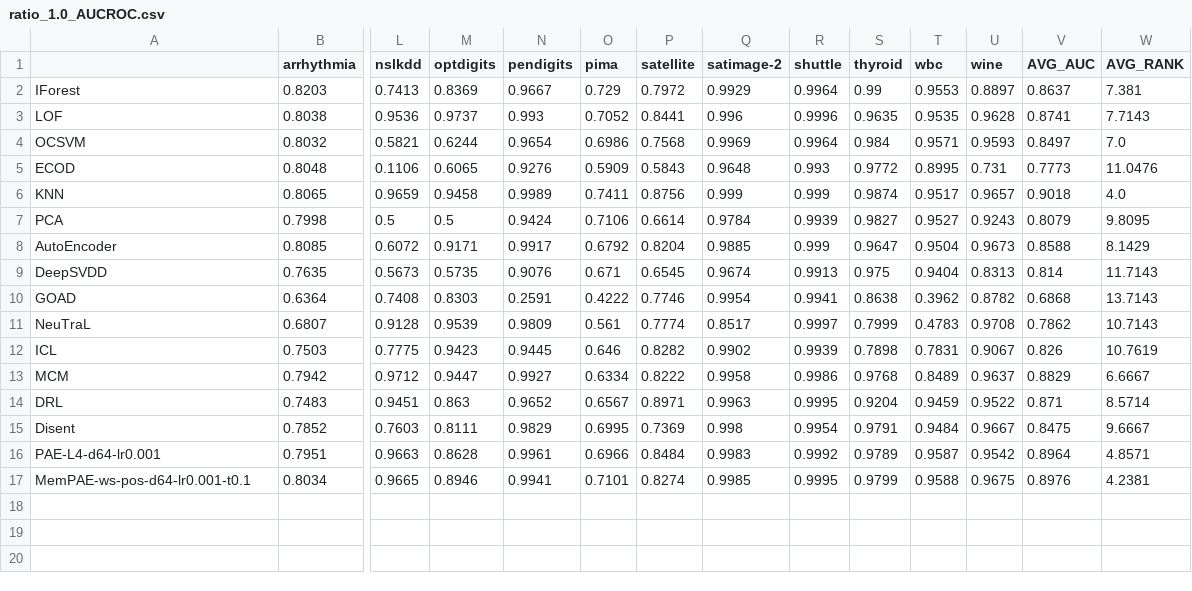
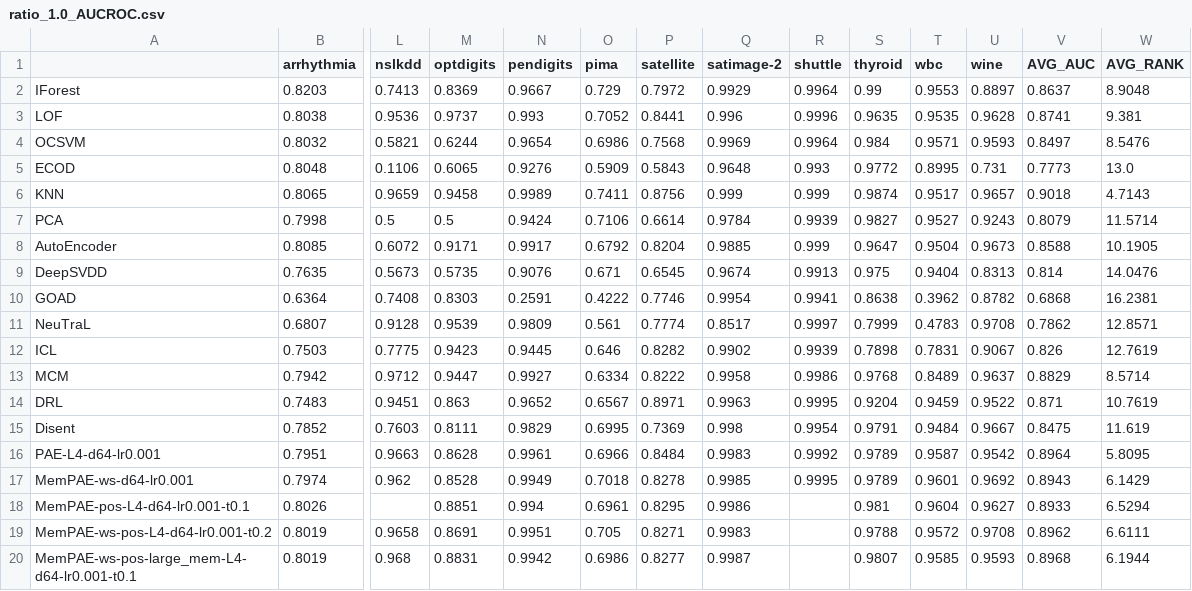
Before and after one commit to Cheol-Will/perceiver-ad, a CSV file: metrics/ratio_1.0_AUCROC.csv, drawn as a sheet; only a part is shown, gaps mark what is left out; removed rows and columns are numbered as before the commit, all else as after; rows hold the shown columns only; the diff names each change by its address in the sheet, - before the commit and + after, or states it on an @@ line.

```diff
--- a/metrics/ratio_1.0_AUCROC.csv
+++ b/metrics/ratio_1.0_AUCROC.csv
-W2 (AVG_RANK): 7.381
+W2 (AVG_RANK): 8.9048
-W3 (AVG_RANK): 7.7143
+W3 (AVG_RANK): 9.381
-W4 (AVG_RANK): 7.0
+W4 (AVG_RANK): 8.5476
-W5 (AVG_RANK): 11.0476
+W5 (AVG_RANK): 13.0
-W6 (AVG_RANK): 4.0
+W6 (AVG_RANK): 4.7143
-W7 (AVG_RANK): 9.8095
+W7 (AVG_RANK): 11.5714
-W8 (AVG_RANK): 8.1429
+W8 (AVG_RANK): 10.1905
-W9 (AVG_RANK): 11.7143
+W9 (AVG_RANK): 14.0476
-W10 (AVG_RANK): 13.7143
+W10 (AVG_RANK): 16.2381
-W11 (AVG_RANK): 10.7143
+W11 (AVG_RANK): 12.8571
-W12 (AVG_RANK): 10.7619
+W12 (AVG_RANK): 12.7619
-W13 (AVG_RANK): 6.6667
+W13 (AVG_RANK): 8.5714
-W14 (AVG_RANK): 8.5714
+W14 (AVG_RANK): 10.7619
-W15 (AVG_RANK): 9.6667
+W15 (AVG_RANK): 11.619
-W16 (AVG_RANK): 4.8571
+W16 (AVG_RANK): 5.8095
-row 17: MemPAE-ws-pos-d64-lr0.001-t0.1 | 0.8034 | 0.9665 | 0.8946 | 0.9941 | 0.7101 | 0.8274 | 0.9985 | 0.9995 | 0.9799 | 0.9588 | 0.9675 | 0.8976 | 4.2381
+row 17: MemPAE-ws-d64-lr0.001 | 0.7974 | 0.962 | 0.8528 | 0.9949 | 0.7018 | 0.8278 | 0.9985 | 0.9995 | 0.9789 | 0.9601 | 0.9692 | 0.8943 | 6.1429
+row 18: MemPAE-pos-L4-d64-lr0.001-t0.1 | 0.8026 |  | 0.8851 | 0.994 | 0.6961 | 0.8295 | 0.9986 |  | 0.981 | 0.9604 | 0.9627 | 0.8933 | 6.5294
+row 19: MemPAE-ws-pos-L4-d64-lr0.001-t0.2 | 0.8019 | 0.9658 | 0.8691 | 0.9951 | 0.705 | 0.8271 | 0.9983 |  | 0.9788 | 0.9572 | 0.9708 | 0.8962 | 6.6111
+row 20: MemPAE-ws-pos-large_mem-L4-d64-lr0.001-t0.1 | 0.8019 | 0.968 | 0.8831 | 0.9942 | 0.6986 | 0.8277 | 0.9987 |  | 0.9807 | 0.9585 | 0.9593 | 0.8968 | 6.1944
```
Also changed, not shown: metrics/ratio_1.0_AUCPR.csv, metrics/ratio_1.0_AUCPR_T.csv, 2 other files.
